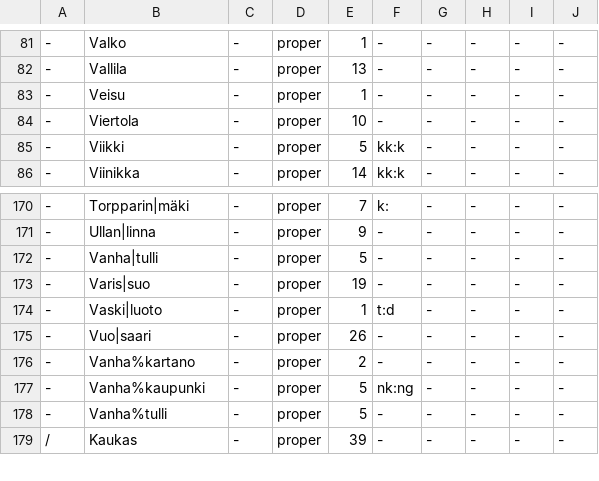
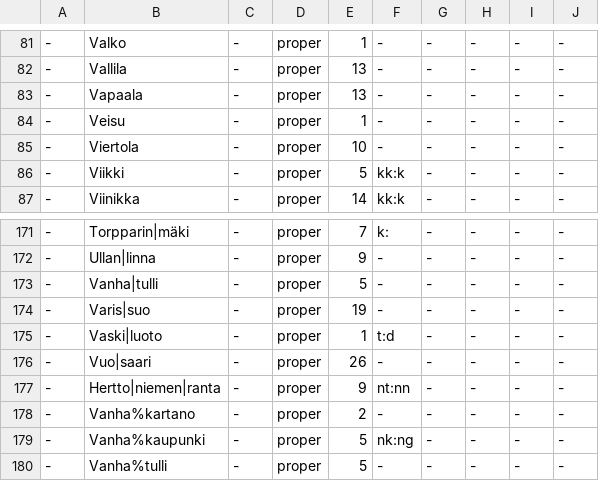
Before and after one commit to pkauppin/pykko, a TSV file: lists/gaz-loc-pol-districts.tsv, drawn as a sheet; only a part is shown, gaps mark what is left out; the shorter side is filled out with more unchanged rows; the diff names each change by its address in the sheet, - before the commit and + after, or states it on an @@ line.

```diff
--- a/lists/gaz-loc-pol-districts.tsv
+++ b/lists/gaz-loc-pol-districts.tsv
+row 83: - | Vapaala | - | proper | 13 | - | - | - | - | -
+row 177: - | Hertto|niemen|ranta | - | proper | 9 | nt:nn | - | - | - | -
```
Also changed, not shown: lists/gaz-loc-geo-islands.tsv, lists/gaz-loc-geo-regions.tsv, 1 other file.
